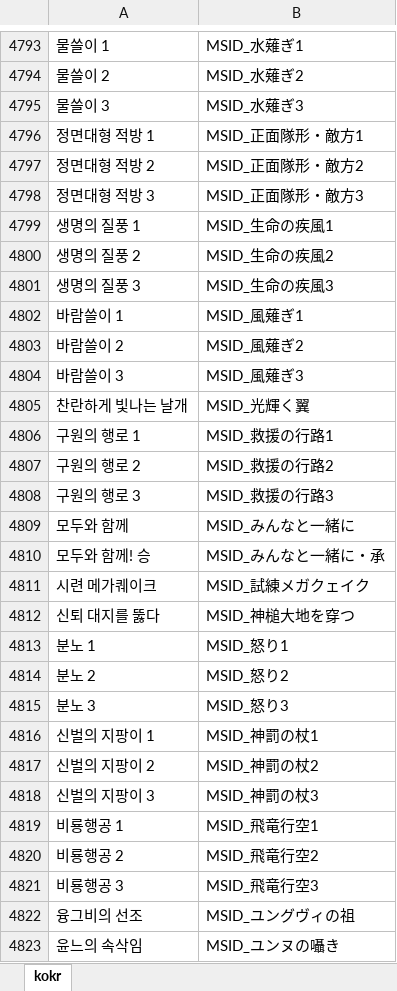
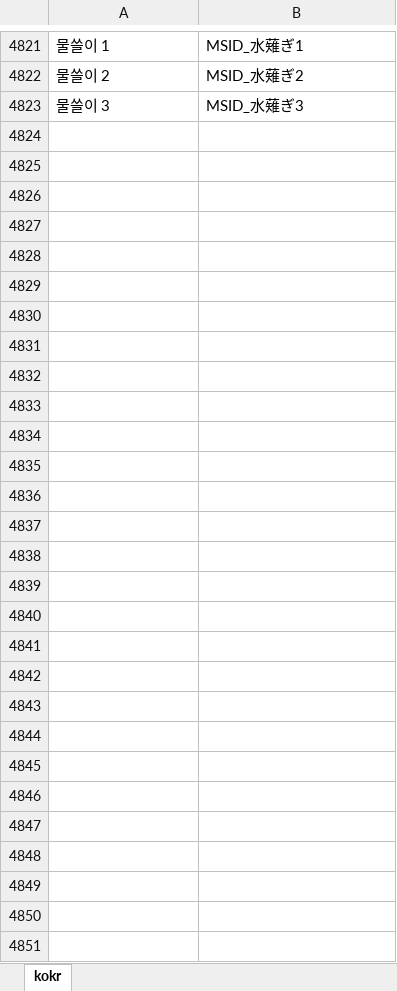
Before and after one commit to Cass07/fehbuilder_kokr, an Excel workbook: kokr.xlsx, sheet kokr, drawn as a sheet; only a part is shown, gaps mark what is left out; values as stored, in another font and other column widths than the file's, no borders; removed rows and columns are numbered as before the commit, all else as after; the diff covers the shown part only; the diff names each change by its address in the sheet, - before the commit and + after, or states it on an @@ line.

```diff
--- a/kokr.xlsx (sheet kokr)
+++ b/kokr.xlsx (sheet kokr)
-row 4796: 정면대형 적방 1 | MSID_正面隊形・敵方1
-row 4797: 정면대형 적방 2 | MSID_正面隊形・敵方2
-row 4798: 정면대형 적방 3 | MSID_正面隊形・敵方3
-row 4799: 생명의 질풍 1 | MSID_生命の疾風1
-row 4800: 생명의 질풍 2 | MSID_生命の疾風2
-row 4801: 생명의 질풍 3 | MSID_生命の疾風3
-row 4802: 바람쓸이 1 | MSID_風薙ぎ1
-row 4803: 바람쓸이 2 | MSID_風薙ぎ2
-row 4804: 바람쓸이 3 | MSID_風薙ぎ3
-row 4805: 찬란하게 빛나는 날개 | MSID_光輝く翼
-row 4806: 구원의 행로 1 | MSID_救援の行路1
-row 4807: 구원의 행로 2 | MSID_救援の行路2
-row 4808: 구원의 행로 3 | MSID_救援の行路3
-row 4809: 모두와 함께 | MSID_みんなと一緒に
-row 4810: 모두와 함께! 승 | MSID_みんなと一緒に・承
-row 4811: 시련 메가퀘이크 | MSID_試練メガクェイク
-row 4812: 신퇴 대지를 뚫다 | MSID_神槌大地を穿つ
-row 4813: 분노 1 | MSID_怒り1
-row 4814: 분노 2 | MSID_怒り2
-row 4815: 분노 3 | MSID_怒り3
-row 4816: 신벌의 지팡이 1 | MSID_神罰の杖1
-row 4817: 신벌의 지팡이 2 | MSID_神罰の杖2
-row 4818: 신벌의 지팡이 3 | MSID_神罰の杖3
-row 4819: 비룡행공 1 | MSID_飛竜行空1
-row 4820: 비룡행공 2 | MSID_飛竜行空2
-row 4821: 비룡행공 3 | MSID_飛竜行空3
-row 4822: 융그비의 선조 | MSID_ユングヴィの祖
-row 4823: 윤느의 속삭임 | MSID_ユンヌの囁き
```
Also changed, not shown: 28 added rows elsewhere in this sheet, 1 other file.
